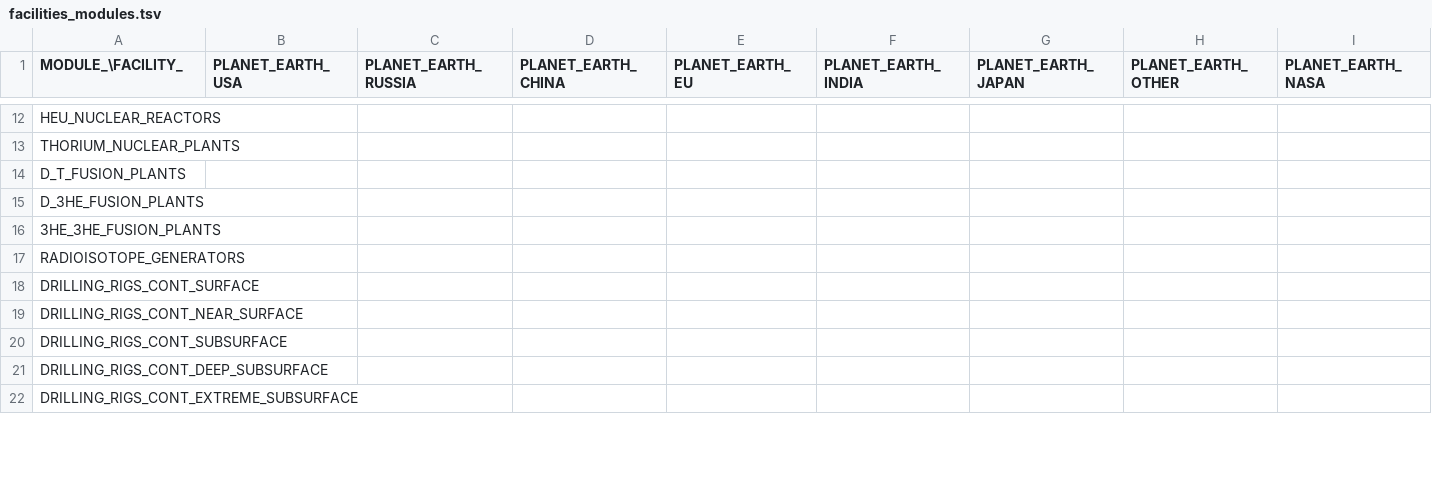
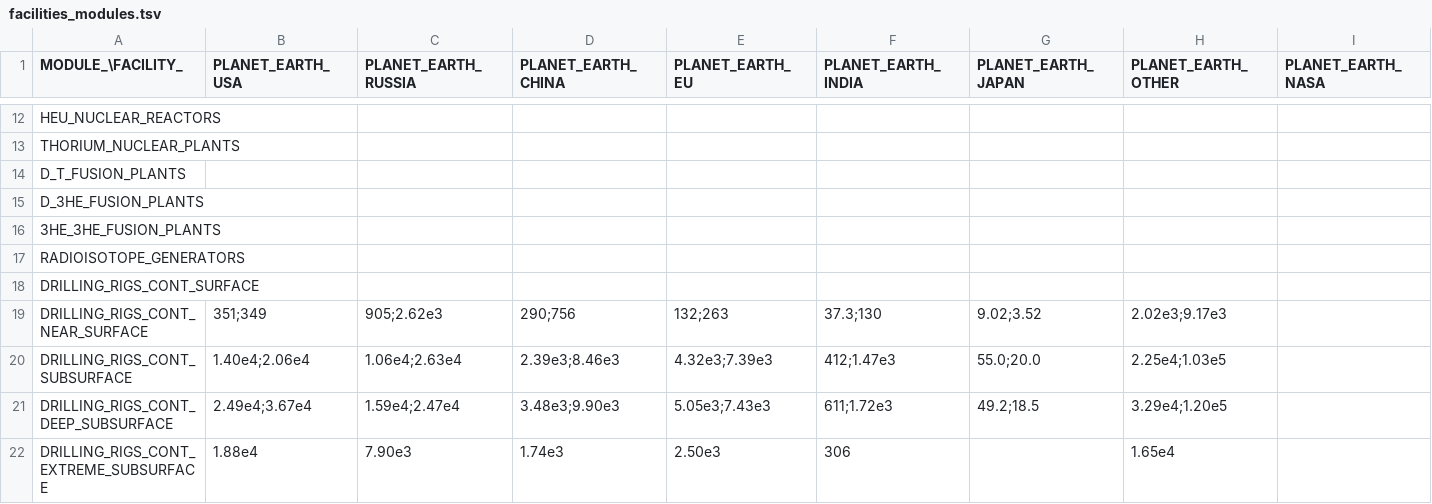
Before and after one commit to t2civ/astropolis_research, a TSV file: tables/facilities_modules.tsv, drawn as a sheet; only a part is shown, gaps mark what is left out; the diff covers the shown part only; the diff names each change by its address in the sheet, - before the commit and + after, or states it on an @@ line.

```diff
--- a/tables/facilities_modules.tsv
+++ b/tables/facilities_modules.tsv
-B19 (PLANET_EARTH_USA): (empty)
+B19 (PLANET_EARTH_USA): 351;349
-C19 (PLANET_EARTH_RUSSIA): (empty)
+C19 (PLANET_EARTH_RUSSIA): 905;2.62e3
-D19 (PLANET_EARTH_CHINA): (empty)
+D19 (PLANET_EARTH_CHINA): 290;756
-E19 (PLANET_EARTH_EU): (empty)
+E19 (PLANET_EARTH_EU): 132;263
-F19 (PLANET_EARTH_INDIA): (empty)
+F19 (PLANET_EARTH_INDIA): 37.3;130
-G19 (PLANET_EARTH_JAPAN): (empty)
+G19 (PLANET_EARTH_JAPAN): 9.02;3.52
-H19 (PLANET_EARTH_OTHER): (empty)
+H19 (PLANET_EARTH_OTHER): 2.02e3;9.17e3
-B20 (PLANET_EARTH_USA): (empty)
+B20 (PLANET_EARTH_USA): 1.40e4;2.06e4
-C20 (PLANET_EARTH_RUSSIA): (empty)
+C20 (PLANET_EARTH_RUSSIA): 1.06e4;2.63e4
-D20 (PLANET_EARTH_CHINA): (empty)
+D20 (PLANET_EARTH_CHINA): 2.39e3;8.46e3
-E20 (PLANET_EARTH_EU): (empty)
+E20 (PLANET_EARTH_EU): 4.32e3;7.39e3
-F20 (PLANET_EARTH_INDIA): (empty)
+F20 (PLANET_EARTH_INDIA): 412;1.47e3
-G20 (PLANET_EARTH_JAPAN): (empty)
+G20 (PLANET_EARTH_JAPAN): 55.0;20.0
-H20 (PLANET_EARTH_OTHER): (empty)
+H20 (PLANET_EARTH_OTHER): 2.25e4;1.03e5
-B21 (PLANET_EARTH_USA): (empty)
+B21 (PLANET_EARTH_USA): 2.49e4;3.67e4
-C21 (PLANET_EARTH_RUSSIA): (empty)
+C21 (PLANET_EARTH_RUSSIA): 1.59e4;2.47e4
-D21 (PLANET_EARTH_CHINA): (empty)
+D21 (PLANET_EARTH_CHINA): 3.48e3;9.90e3
-E21 (PLANET_EARTH_EU): (empty)
+E21 (PLANET_EARTH_EU): 5.05e3;7.43e3
-F21 (PLANET_EARTH_INDIA): (empty)
+F21 (PLANET_EARTH_INDIA): 611;1.72e3
-G21 (PLANET_EARTH_JAPAN): (empty)
+G21 (PLANET_EARTH_JAPAN): 49.2;18.5
-H21 (PLANET_EARTH_OTHER): (empty)
+H21 (PLANET_EARTH_OTHER): 3.29e4;1.20e5
-B22 (PLANET_EARTH_USA): (empty)
+B22 (PLANET_EARTH_USA): 1.88e4
-C22 (PLANET_EARTH_RUSSIA): (empty)
+C22 (PLANET_EARTH_RUSSIA): 7.90e3
-D22 (PLANET_EARTH_CHINA): (empty)
+D22 (PLANET_EARTH_CHINA): 1.74e3
-E22 (PLANET_EARTH_EU): (empty)
+E22 (PLANET_EARTH_EU): 2.50e3
-F22 (PLANET_EARTH_INDIA): (empty)
+F22 (PLANET_EARTH_INDIA): 306
-H22 (PLANET_EARTH_OTHER): (empty)
+H22 (PLANET_EARTH_OTHER): 1.65e4
```
Also changed, not shown: 68 edited cells elsewhere in this file, tables/facilities_operations.tsv, tables/modules.tsv, 1 other file.
